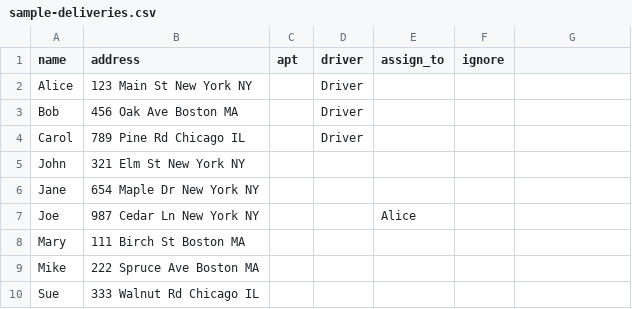
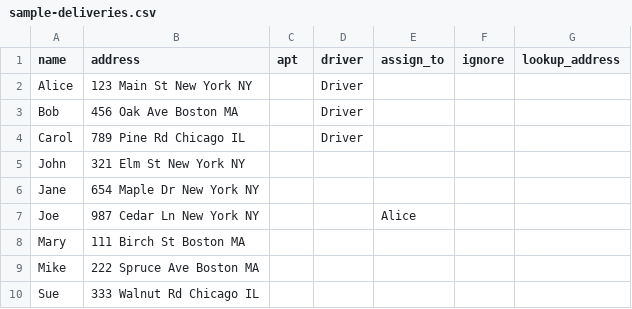
Before and after one commit to andrewoid/kdrivers, a CSV file: sample-deliveries.csv, drawn as a sheet; the diff names each change by its address in the sheet, - before the commit and + after, or states it on an @@ line.

Commit message:
added lookup_address

```diff
--- a/sample-deliveries.csv
+++ b/sample-deliveries.csv
-G1: (empty)
+G1: lookup_address
```
Also changed, not shown: 4 other files.
